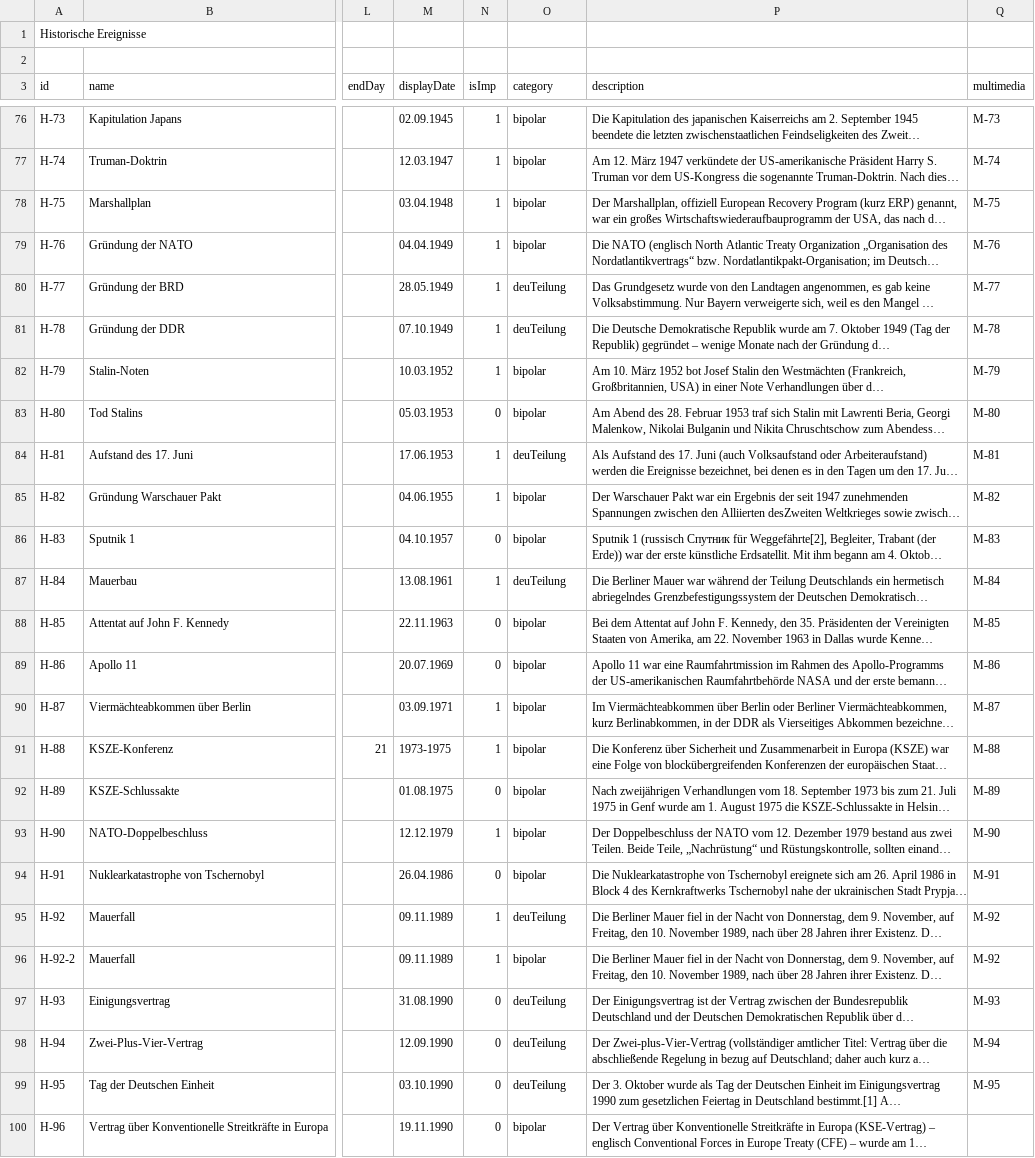
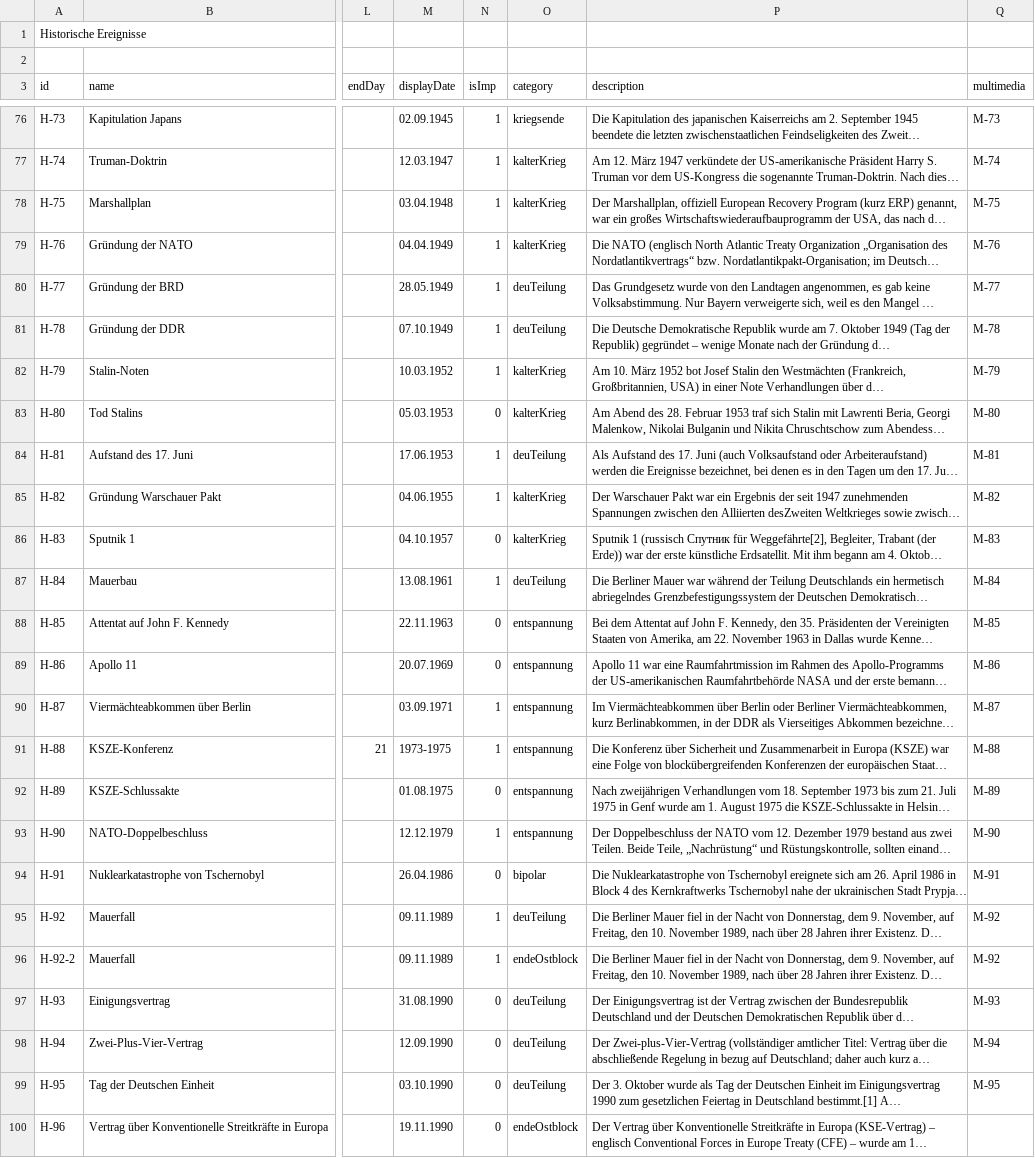
Before and after one commit to MenschMarcus/HistoGlobe_school, a CSV file: config/school/data/hivents.csv, drawn as a sheet; only a part is shown, gaps mark what is left out; long unchanged cells end in …; the diff covers the shown part only; the diff names each change by its address in the sheet, - before the commit and + after, or states it on an @@ line.

Commit message:
assigned each hivent category of subtopic

```diff
--- a/config/school/data/hivents.csv
+++ b/config/school/data/hivents.csv
-O76 (category): bipolar
+O76 (category): kriegsende
-O77:O79 (category): bipolar
+O77:O79 (category): kalterKrieg
-O82:O83 (category): bipolar
+O82:O83 (category): kalterKrieg
-O85:O86 (category): bipolar
+O85:O86 (category): kalterKrieg
-O88:O93 (category): bipolar
+O88:O93 (category): entspannung
-O96 (category): bipolar
+O96 (category): endeOstblock
-O100 (category): bipolar
+O100 (category): endeOstblock
```
Also changed, not shown: 39 edited cells elsewhere in this file, 1 other file.
